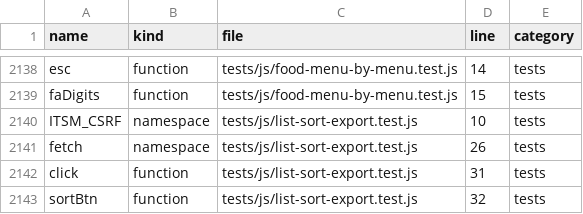
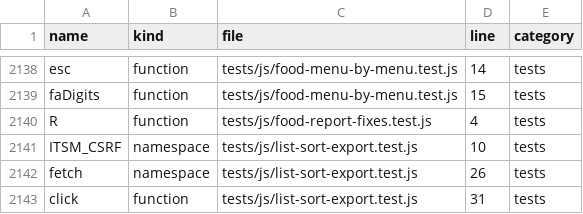
Before and after one commit to alirezarahimy-code/ticket, a TSV file: docs/system-map/SYMBOLS.tsv, drawn as a sheet; only a part is shown, gaps mark what is left out; the shorter side is filled out with more unchanged rows; the diff names each change by its address in the sheet, - before the commit and + after, or states it on an @@ line.

Commit message:
fix(reports): row column wrap, delivery view buttons, manual ticket permission
Co-authored-by: arena-agent <297053741+arena-agent@users.noreply.github.com>

```diff
--- a/docs/system-map/SYMBOLS.tsv
+++ b/docs/system-map/SYMBOLS.tsv
+row 2140: R | function | tests/js/food-report-fixes.test.js | 4 | tests
```
Also changed, not shown: docs/system-map/FILES.tsv, 17 other files.
